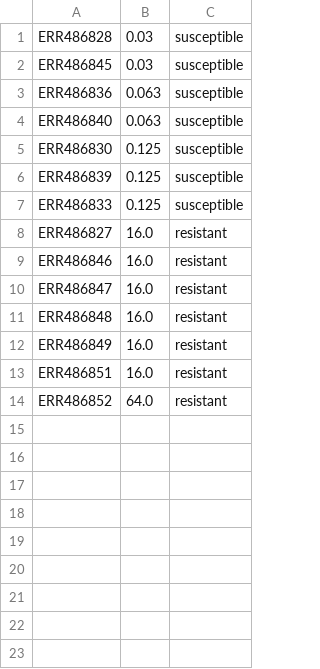
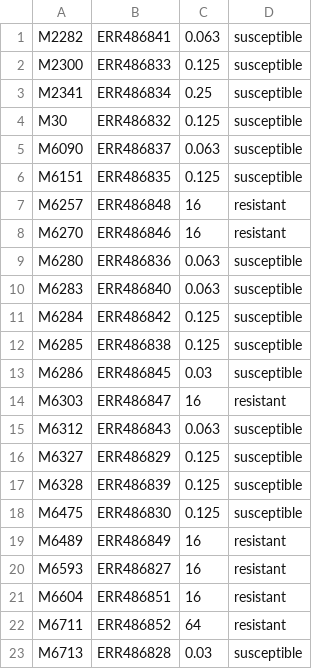
Before and after one commit to aapashkov/biotaller2025, a TSV file: metadata.tsv, drawn as a sheet; removed rows and columns are numbered as before the commit, all else as after; the diff names each change by its address in the sheet, - before the commit and + after, or states it on an @@ line.

Commit message:
feat: update mycoplasma metadata

```diff
--- a/metadata.tsv
+++ b/metadata.tsv
+column A, row 4: M30; row 6: M6151; rows 9-10: M6280 | M6283; rows 18-19: M6475 | M6489; rows 21-22: M6604 | M6711
+row 1: M2282 | ERR486841 | 0.063 | susceptible
@@ row 7 moved to row 2: M2300 @@
+row 3: M2341 | ERR486834 | 0.25 | susceptible
-B4: ERR486828
+B4: ERR486832
-C4: 0.03
+C4: 0.125
+row 5: M6090 | ERR486837 | 0.063 | susceptible
-B6: ERR486845
+B6: ERR486835
-C6: 0.03
+C6: 0.125
+row 7: M6257 | ERR486848 | 16 | resistant
+row 8: M6270 | ERR486846 | 16 | resistant
+row 11: M6284 | ERR486842 | 0.125 | susceptible
+row 12: M6285 | ERR486838 | 0.125 | susceptible
+row 13: M6286 | ERR486845 | 0.03 | susceptible
+row 14: M6303 | ERR486847 | 16 | resistant
+row 15: M6312 | ERR486843 | 0.063 | susceptible
+row 16: M6327 | ERR486829 | 0.125 | susceptible
@@ row 6 moved to row 17: M6328 @@
-row 8: ERR486827 | 16.0 | resistant
-row 9: ERR486846 | 16.0 | resistant
-row 10: ERR486847 | 16.0 | resistant
-row 11: ERR486848 | 16.0 | resistant
-C19: 16.0
+C19: 16
+row 20: M6593 | ERR486827 | 16 | resistant
-C21: 16.0
+C21: 16
-C22: 64.0
+C22: 64
+row 23: M6713 | ERR486828 | 0.03 | susceptible
```
